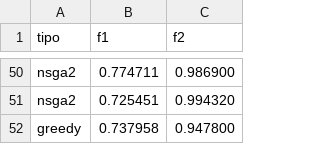
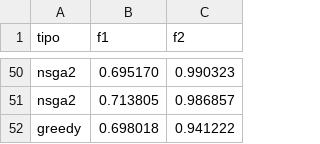
Before and after one commit to majps/algoritmos-evolutivos, a CSV file: resultados_nsga2_greedy.csv, drawn as a sheet; only a part is shown, gaps mark what is left out; the diff covers the shown part only; the diff names each change by its address in the sheet, - before the commit and + after, or states it on an @@ line.

```diff
--- a/resultados_nsga2_greedy.csv
+++ b/resultados_nsga2_greedy.csv
-B50 (f1): 0.774711
+B50 (f1): 0.695170
-C50 (f2): 0.986900
+C50 (f2): 0.990323
-B51 (f1): 0.725451
+B51 (f1): 0.713805
-C51 (f2): 0.994320
+C51 (f2): 0.986857
-B52 (f1): 0.737958
+B52 (f1): 0.698018
-C52 (f2): 0.947800
+C52 (f2): 0.941222
```
Also changed, not shown: 96 edited cells elsewhere in this file, 2 other files.
